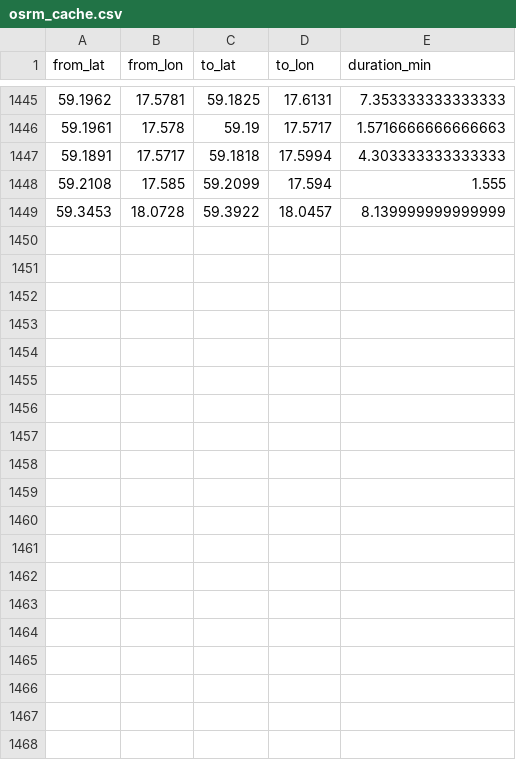
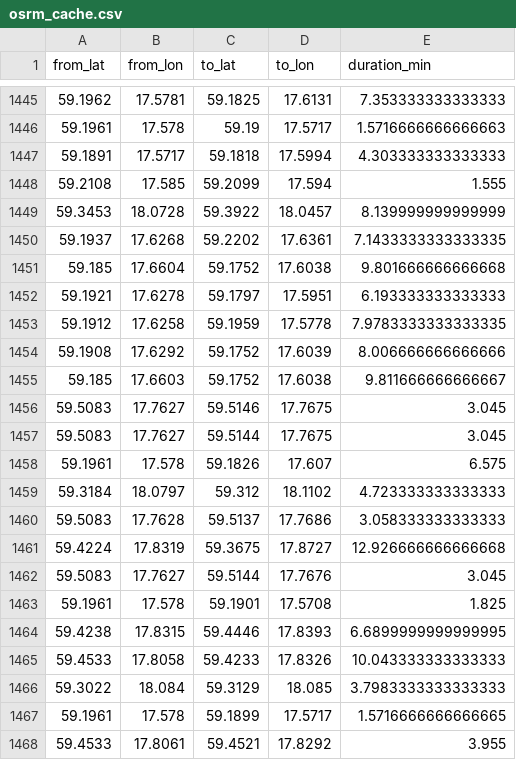
Before and after one commit to HEVI-SE/Trafiklab, a CSV file: data/osrm_cache.csv, drawn as a sheet; only a part is shown, gaps mark what is left out; the diff covers the shown part only; the diff names each change by its address in the sheet, - before the commit and + after, or states it on an @@ line.

```diff
--- a/data/osrm_cache.csv
+++ b/data/osrm_cache.csv
+row 1450: 59.1937 | 17.6268 | 59.2202 | 17.6361 | 7.1433333333333335
+row 1451: 59.185 | 17.6604 | 59.1752 | 17.6038 | 9.801666666666668
+row 1452: 59.1921 | 17.6278 | 59.1797 | 17.5951 | 6.193333333333333
+row 1453: 59.1912 | 17.6258 | 59.1959 | 17.5778 | 7.9783333333333335
+row 1454: 59.1908 | 17.6292 | 59.1752 | 17.6039 | 8.006666666666666
+row 1455: 59.185 | 17.6603 | 59.1752 | 17.6038 | 9.811666666666667
+row 1456: 59.5083 | 17.7627 | 59.5146 | 17.7675 | 3.045
+row 1457: 59.5083 | 17.7627 | 59.5144 | 17.7675 | 3.045
+row 1458: 59.1961 | 17.578 | 59.1826 | 17.607 | 6.575
+row 1459: 59.3184 | 18.0797 | 59.312 | 18.1102 | 4.723333333333333
+row 1460: 59.5083 | 17.7628 | 59.5137 | 17.7686 | 3.058333333333333
+row 1461: 59.4224 | 17.8319 | 59.3675 | 17.8727 | 12.926666666666668
+row 1462: 59.5083 | 17.7627 | 59.5144 | 17.7676 | 3.045
+row 1463: 59.1961 | 17.578 | 59.1901 | 17.5708 | 1.825
+row 1464: 59.4238 | 17.8315 | 59.4446 | 17.8393 | 6.6899999999999995
+row 1465: 59.4533 | 17.8058 | 59.4233 | 17.8326 | 10.043333333333333
+row 1466: 59.3022 | 18.084 | 59.3129 | 18.085 | 3.7983333333333333
+row 1467: 59.1961 | 17.578 | 59.1899 | 17.5717 | 1.5716666666666665
+row 1468: 59.4533 | 17.8061 | 59.4521 | 17.8292 | 3.955
```
Also changed, not shown: 17 added rows elsewhere in this file, data/all_deadheads.csv.
